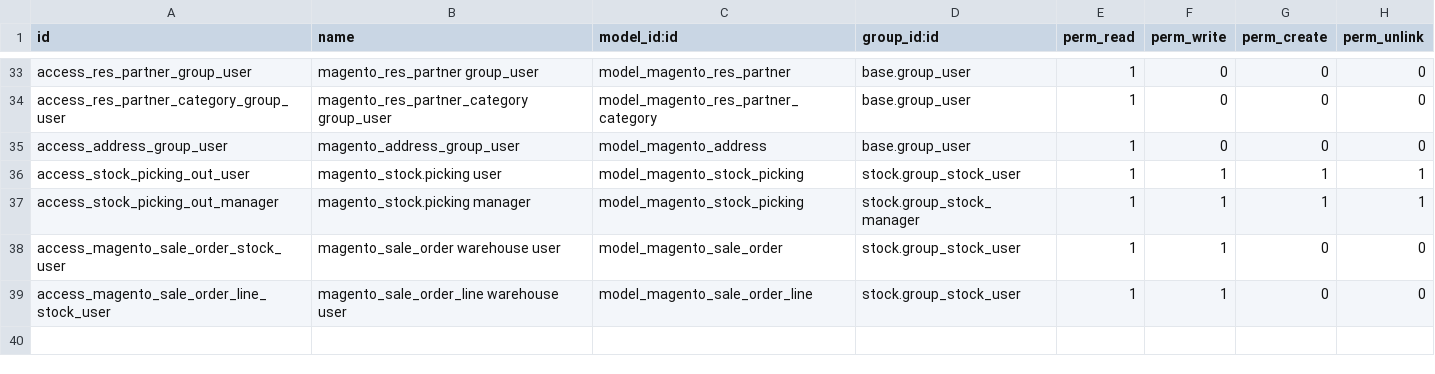
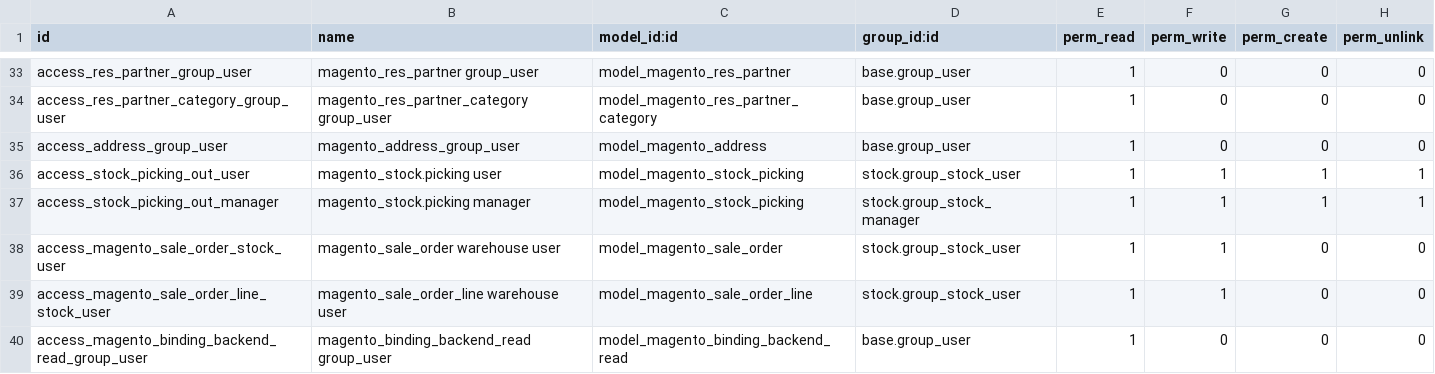
Before and after one commit to PlanetaTIC/connector-magento, a CSV file: connector_magento/security/ir.model.access.csv, drawn as a sheet; only a part is shown, gaps mark what is left out; the diff names each change by its address in the sheet, - before the commit and + after, or states it on an @@ line.

Commit message:
[MIG] connector_magento: Migration to 14.0

```diff
--- a/connector_magento/security/ir.model.access.csv
+++ b/connector_magento/security/ir.model.access.csv
+row 40: access_magento_binding_backend_read_group_user | magento_binding_backend_read group_user | model_magento_binding_backend_read | base.group_user | 1 | 0 | 0 | 0
```
Also changed, not shown: 3 other files.
